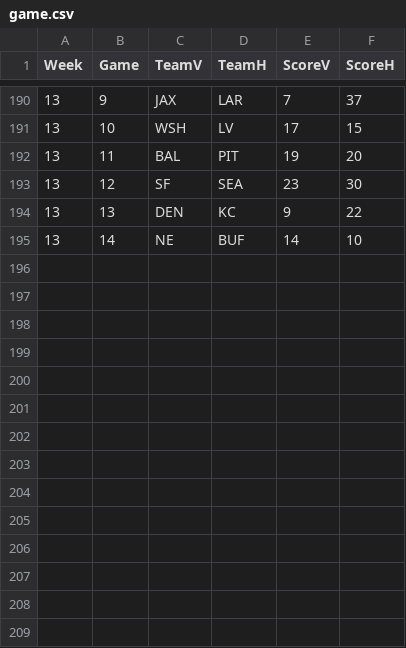
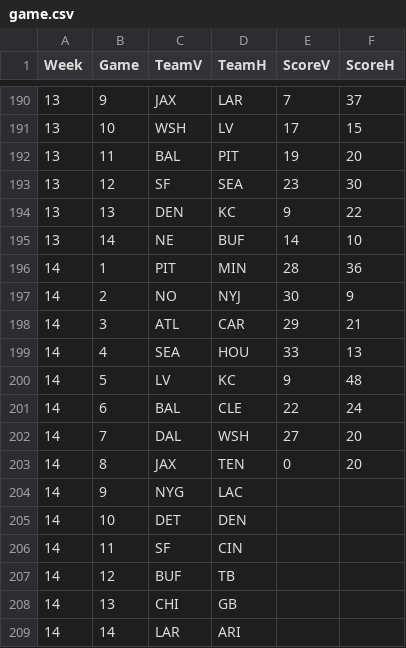
Before and after one commit to dnegrey/nflFamilyPicks, a CSV file: var/game.csv, drawn as a sheet; only a part is shown, gaps mark what is left out; the diff names each change by its address in the sheet, - before the commit and + after, or states it on an @@ line.

Commit message:
added week 14 picks and outcomes through sunday afternoon

```diff
--- a/var/game.csv
+++ b/var/game.csv
+row 196: 14 | 1 | PIT | MIN | 28 | 36
+row 197: 14 | 2 | NO | NYJ | 30 | 9
+row 198: 14 | 3 | ATL | CAR | 29 | 21
+row 199: 14 | 4 | SEA | HOU | 33 | 13
+row 200: 14 | 5 | LV | KC | 9 | 48
+row 201: 14 | 6 | BAL | CLE | 22 | 24
+row 202: 14 | 7 | DAL | WSH | 27 | 20
+row 203: 14 | 8 | JAX | TEN | 0 | 20
+row 204: 14 | 9 | NYG | LAC
+row 205: 14 | 10 | DET | DEN
+row 206: 14 | 11 | SF | CIN
+row 207: 14 | 12 | BUF | TB
+row 208: 14 | 13 | CHI | GB
+row 209: 14 | 14 | LAR | ARI
```
Also changed, not shown: 1 other file.
